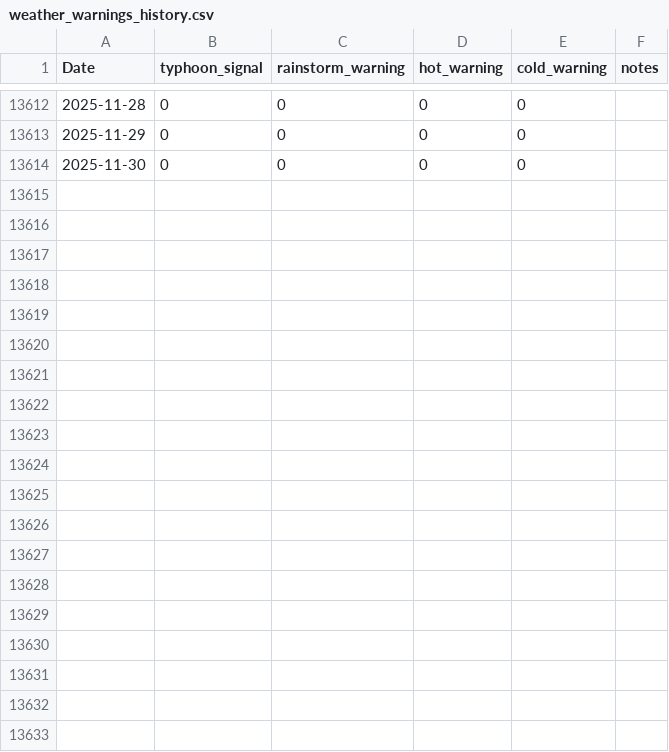
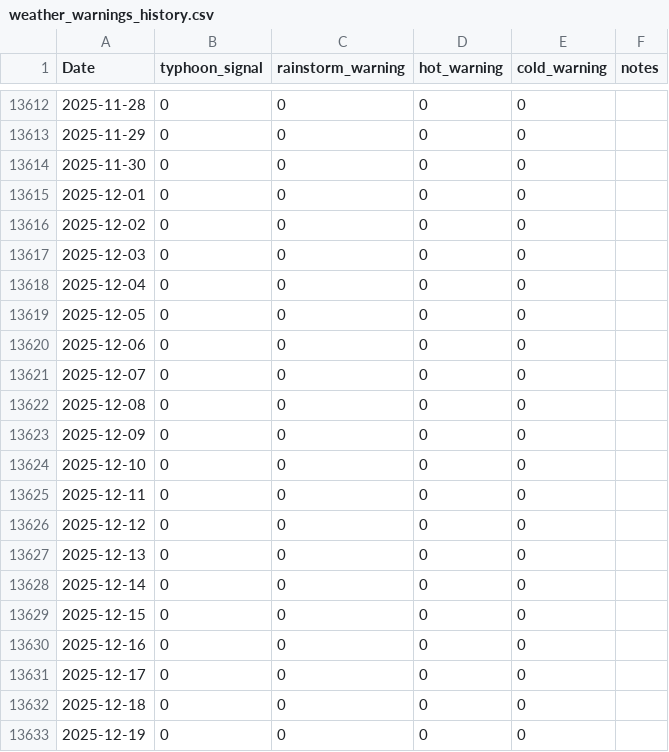
Before and after one commit to marcozku/ndh-aed-prediction, a CSV file: python/weather_warnings_history.csv, drawn as a sheet; only a part is shown, gaps mark what is left out; the diff covers the shown part only.

```diff
--- a/python/weather_warnings_history.csv
+++ b/python/weather_warnings_history.csv
@@ -13614 +13614,20 @@ Date,typhoon_signal,rainstorm_warning,hot_warning,cold_warning,notes
 2025-11-30,0,0,0,0,
+2025-12-01,0,0,0,0,
+2025-12-02,0,0,0,0,
+2025-12-03,0,0,0,0,
+2025-12-04,0,0,0,0,
+2025-12-05,0,0,0,0,
+2025-12-06,0,0,0,0,
+2025-12-07,0,0,0,0,
+2025-12-08,0,0,0,0,
+2025-12-09,0,0,0,0,
+2025-12-10,0,0,0,0,
+2025-12-11,0,0,0,0,
+2025-12-12,0,0,0,0,
+2025-12-13,0,0,0,0,
+2025-12-14,0,0,0,0,
+2025-12-15,0,0,0,0,
+2025-12-16,0,0,0,0,
+2025-12-17,0,0,0,0,
+2025-12-18,0,0,0,0,
+2025-12-19,0,0,0,0,
```
Also changed, not shown: 12 added rows elsewhere in this file, 2 other files.
